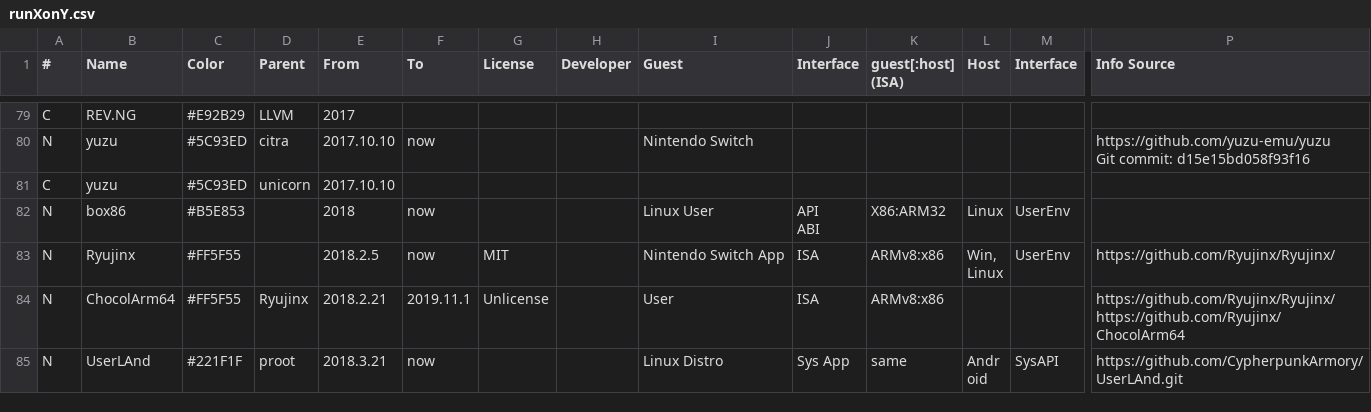
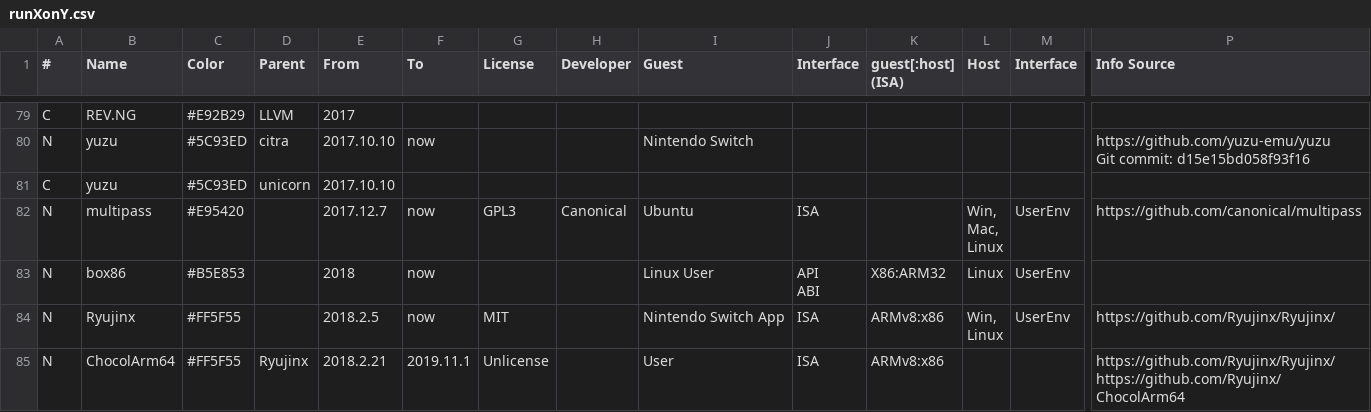
Before and after one commit to xieby1/runXonY, a CSV file: runXonY.csv, drawn as a sheet; only a part is shown, gaps mark what is left out; the shorter side is filled out with more unchanged rows; rows hold the shown columns only; ↵ is a line break in a cell; the diff names each change by its address in the sheet, - before the commit and + after, or states it on an @@ line.

Commit message:
add multipass

```diff
--- a/runXonY.csv
+++ b/runXonY.csv
+row 82: N | multipass | #E95420 |  | 2017.12.7 | now | GPL3 | Canonical | Ubuntu | ISA |  | Win, ↵ Mac, ↵ Linux | UserEnv | https://github.com/canonical/multipass
```
